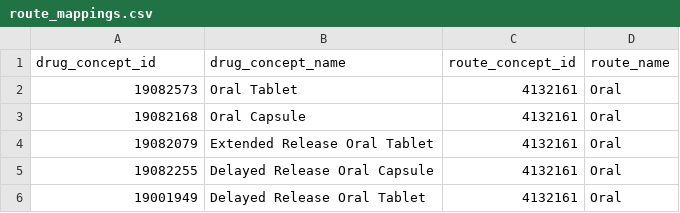
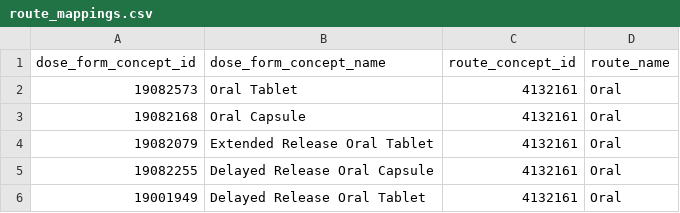
Before and after one commit to all-of-us/curation, a CSV file: data_steward/resources/route_mappings.csv, drawn as a sheet; only a part is shown.

Commit message:
Change drug to dose form and create drug to route mappings

```diff
--- a/data_steward/resources/route_mappings.csv
+++ b/data_steward/resources/route_mappings.csv
@@ -1,2 +1,2 @@
-"drug_concept_id","drug_concept_name","route_concept_id","route_name"
+"dose_form_concept_id","dose_form_concept_name","route_concept_id","route_name"
 "19082573","Oral Tablet","4132161","Oral"
```
Also changed, not shown: 2 other files.
